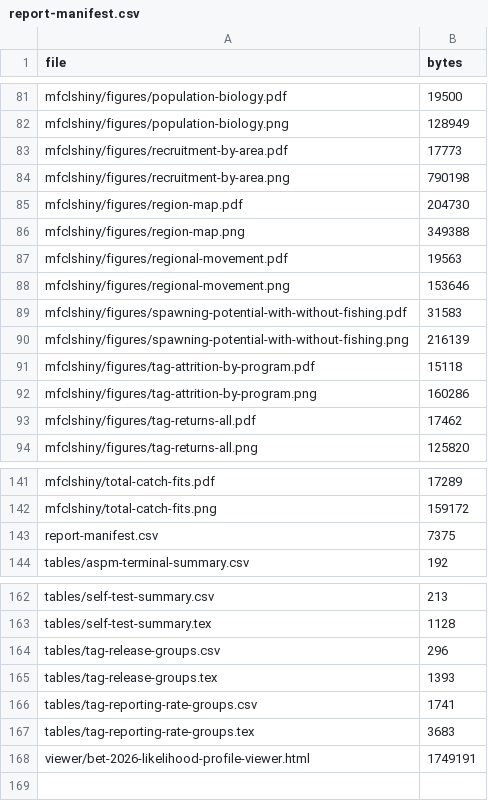
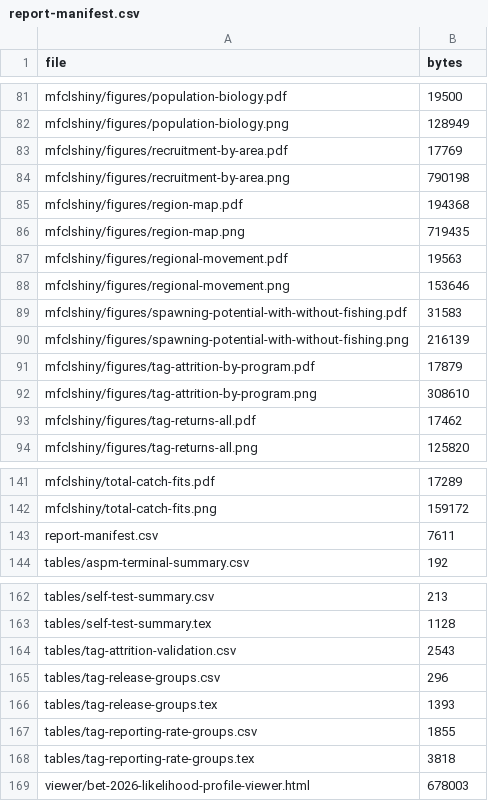
Before and after one commit to PacificCommunity/ofp-sam-bet-2026-diagnostic, a CSV file: diagnostic-report-output/report-manifest.csv, drawn as a sheet; only a part is shown, gaps mark what is left out; the diff covers the shown part only.

```diff
--- a/diagnostic-report-output/report-manifest.csv
+++ b/diagnostic-report-output/report-manifest.csv
@@ -82,6 +82,6 @@
 "mfclshiny/figures/population-biology.png",128949
-"mfclshiny/figures/recruitment-by-area.pdf",17773
+"mfclshiny/figures/recruitment-by-area.pdf",17769
 "mfclshiny/figures/recruitment-by-area.png",790198
-"mfclshiny/figures/region-map.pdf",204730
-"mfclshiny/figures/region-map.png",349388
+"mfclshiny/figures/region-map.pdf",194368
+"mfclshiny/figures/region-map.png",719435
 "mfclshiny/figures/regional-movement.pdf",19563
@@ -90,4 +90,4 @@
 "mfclshiny/figures/spawning-potential-with-without-fishing.png",216139
-"mfclshiny/figures/tag-attrition-by-program.pdf",15118
-"mfclshiny/figures/tag-attrition-by-program.png",160286
+"mfclshiny/figures/tag-attrition-by-program.pdf",17879
+"mfclshiny/figures/tag-attrition-by-program.png",308610
 "mfclshiny/figures/tag-returns-all.pdf",17462
@@ -142,3 +142,3 @@
 "mfclshiny/total-catch-fits.png",159172
-"report-manifest.csv",7375
+"report-manifest.csv",7611
 "tables/aspm-terminal-summary.csv",192
@@ -163,6 +163,7 @@
 "tables/self-test-summary.tex",1128
+"tables/tag-attrition-validation.csv",2543
 "tables/tag-release-groups.csv",296
 "tables/tag-release-groups.tex",1393
-"tables/tag-reporting-rate-groups.csv",1741
-"tables/tag-reporting-rate-groups.tex",3683
-"viewer/bet-2026-likelihood-profile-viewer.html",1749191
+"tables/tag-reporting-rate-groups.csv",1855
+"tables/tag-reporting-rate-groups.tex",3818
+"viewer/bet-2026-likelihood-profile-viewer.html",678003
```
Also changed, not shown: 34 edited cells elsewhere in this file, diagnostic-report-output/figure-captions.csv, diagnostic-report-output/tables/tag-reporting-rate-groups.csv, 19 other files.
